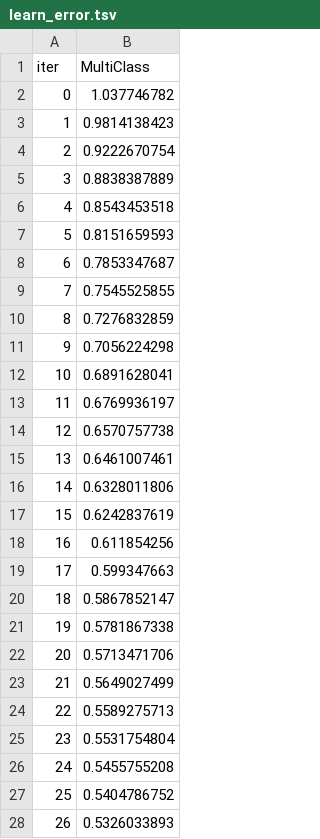
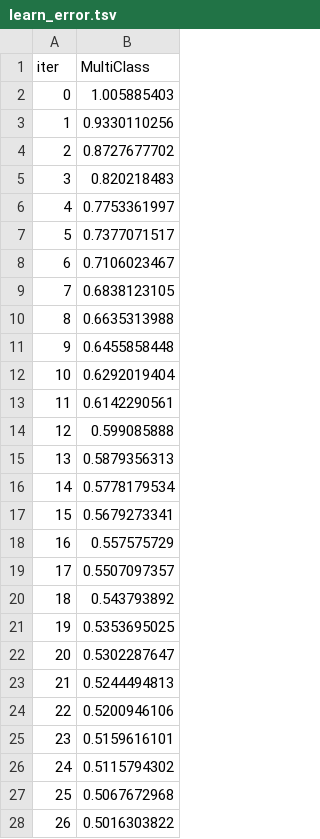
Before and after one commit to Kryst4lDem0ni4s/CableHealthPrediction, a TSV file: catboost_info/learn_error.tsv, drawn as a sheet; only a part is shown; the diff covers the shown part only.

```diff
--- a/catboost_info/learn_error.tsv
+++ b/catboost_info/learn_error.tsv
@@ -1,28 +1,28 @@
 iter	MultiClass
-0	1.037746782
-1	0.9814138423
-2	0.9222670754
-3	0.8838387889
-4	0.8543453518
-5	0.8151659593
-6	0.7853347687
-7	0.7545525855
-8	0.7276832859
-9	0.7056224298
-10	0.6891628041
-11	0.6769936197
-12	0.6570757738
-13	0.6461007461
-14	0.6328011806
-15	0.6242837619
-16	0.611854256
-17	0.599347663
-18	0.5867852147
-19	0.5781867338
-20	0.5713471706
-21	0.5649027499
-22	0.5589275713
-23	0.5531754804
-24	0.5455755208
-25	0.5404786752
-26	0.5326033893
+0	1.005885403
+1	0.9330110256
+2	0.8727677702
+3	0.820218483
+4	0.7753361997
+5	0.7377071517
+6	0.7106023467
+7	0.6838123105
+8	0.6635313988
+9	0.6455858448
+10	0.6292019404
+11	0.6142290561
+12	0.599085888
+13	0.5879356313
+14	0.5778179534
+15	0.5679273341
+16	0.557575729
+17	0.5507097357
+18	0.543793892
+19	0.5353695025
+20	0.5302287647
+21	0.5244494813
+22	0.5200946106
+23	0.5159616101
+24	0.5115794302
+25	0.5067672968
+26	0.5016303822
```
Also changed, not shown: 173 edited cells elsewhere in this file, catboost_info/time_left.tsv, resnew/analysis_results/detailed_metrics.csv, 37 other files.
